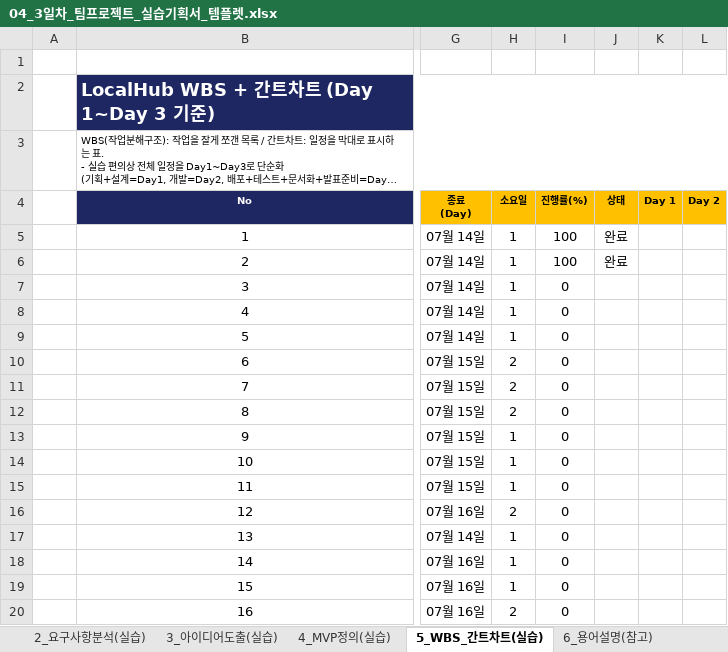
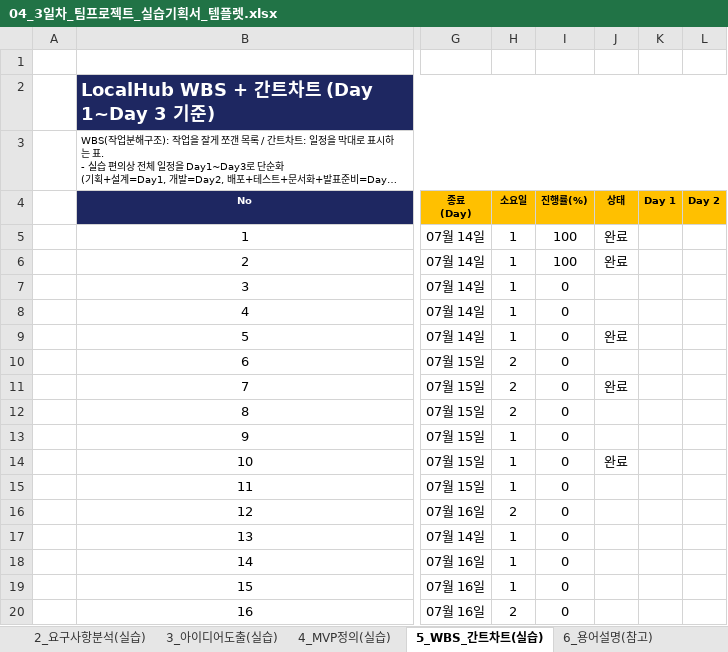
Before and after one commit to psjailab/localhub, an Excel workbook: day03/04_3일차_팀프로젝트_실습기획서_템플렛.xlsx, sheet 5_WBS_간트차트(실습), drawn as a sheet; only a part is shown, gaps mark what is left out; long unchanged cells end in …; values as stored, in another font and other column widths than the file's, no borders; conditional formats not drawn; the diff names each change by its address in the sheet, - before the commit and + after, or states it on an @@ line.

```diff
--- a/day03/04_3일차_팀프로젝트_실습기획서_템플렛.xlsx (sheet 5_WBS_간트차트(실습))
+++ b/day03/04_3일차_팀프로젝트_실습기획서_템플렛.xlsx (sheet 5_WBS_간트차트(실습))
-J9 (상태): (empty)
+J9 (상태): 완료
-J11 (상태): (empty)
+J11 (상태): 완료
-J14 (상태): (empty)
+J14 (상태): 완료
```
Also changed, not shown: 1 other file.
